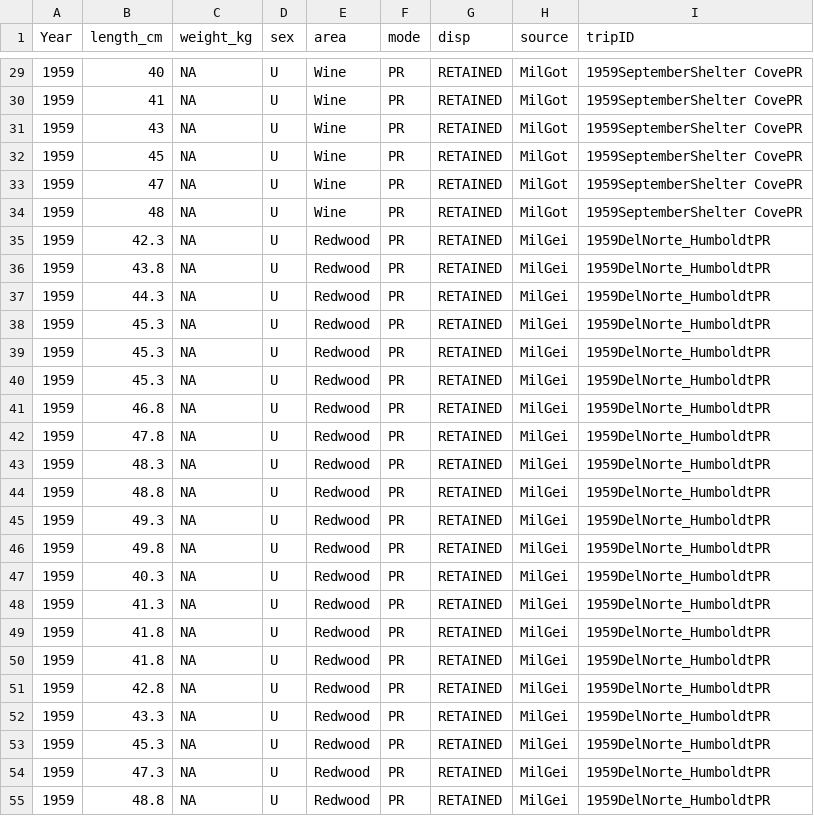
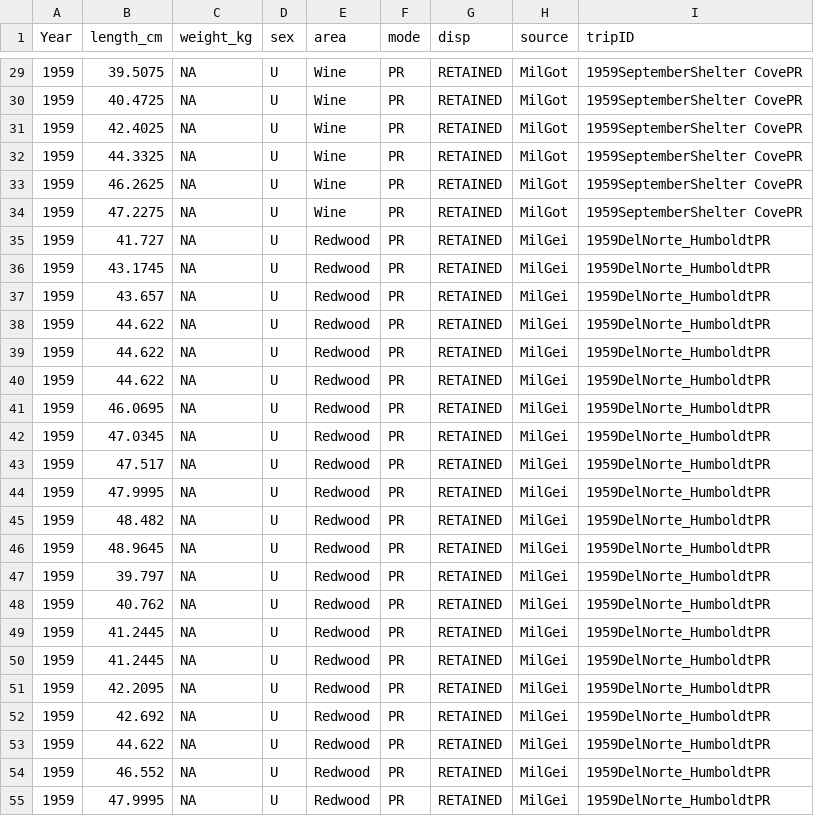
Before and after one commit to pfmc-assessments/CA_quillback_rockfish_2025, a CSV file: data/CAquillback_historical_bio.csv, drawn as a sheet; only a part is shown, gaps mark what is left out; the diff covers the shown part only.

```diff
--- a/data/CAquillback_historical_bio.csv
+++ b/data/CAquillback_historical_bio.csv
@@ -29,27 +29,27 @@
-1959,40,NA,"U","Wine","PR","RETAINED","MilGot","1959SeptemberShelter CovePR"
-1959,41,NA,"U","Wine","PR","RETAINED","MilGot","1959SeptemberShelter CovePR"
-1959,43,NA,"U","Wine","PR","RETAINED","MilGot","1959SeptemberShelter CovePR"
-1959,45,NA,"U","Wine","PR","RETAINED","MilGot","1959SeptemberShelter CovePR"
-1959,47,NA,"U","Wine","PR","RETAINED","MilGot","1959SeptemberShelter CovePR"
-1959,48,NA,"U","Wine","PR","RETAINED","MilGot","1959SeptemberShelter CovePR"
-1959,42.3,NA,"U","Redwood","PR","RETAINED","MilGei","1959DelNorte_HumboldtPR"
-1959,43.8,NA,"U","Redwood","PR","RETAINED","MilGei","1959DelNorte_HumboldtPR"
-1959,44.3,NA,"U","Redwood","PR","RETAINED","MilGei","1959DelNorte_HumboldtPR"
-1959,45.3,NA,"U","Redwood","PR","RETAINED","MilGei","1959DelNorte_HumboldtPR"
-1959,45.3,NA,"U","Redwood","PR","RETAINED","MilGei","1959DelNorte_HumboldtPR"
-1959,45.3,NA,"U","Redwood","PR","RETAINED","MilGei","1959DelNorte_HumboldtPR"
-1959,46.8,NA,"U","Redwood","PR","RETAINED","MilGei","1959DelNorte_HumboldtPR"
-1959,47.8,NA,"U","Redwood","PR","RETAINED","MilGei","1959DelNorte_HumboldtPR"
-1959,48.3,NA,"U","Redwood","PR","RETAINED","MilGei","1959DelNorte_HumboldtPR"
-1959,48.8,NA,"U","Redwood","PR","RETAINED","MilGei","1959DelNorte_HumboldtPR"
-1959,49.3,NA,"U","Redwood","PR","RETAINED","MilGei","1959DelNorte_HumboldtPR"
-1959,49.8,NA,"U","Redwood","PR","RETAINED","MilGei","1959DelNorte_HumboldtPR"
-1959,40.3,NA,"U","Redwood","PR","RETAINED","MilGei","1959DelNorte_HumboldtPR"
-1959,41.3,NA,"U","Redwood","PR","RETAINED","MilGei","1959DelNorte_HumboldtPR"
-1959,41.8,NA,"U","Redwood","PR","RETAINED","MilGei","1959DelNorte_HumboldtPR"
-1959,41.8,NA,"U","Redwood","PR","RETAINED","MilGei","1959DelNorte_HumboldtPR"
-1959,42.8,NA,"U","Redwood","PR","RETAINED","MilGei","1959DelNorte_HumboldtPR"
-1959,43.3,NA,"U","Redwood","PR","RETAINED","MilGei","1959DelNorte_HumboldtPR"
-1959,45.3,NA,"U","Redwood","PR","RETAINED","MilGei","1959DelNorte_HumboldtPR"
-1959,47.3,NA,"U","Redwood","PR","RETAINED","MilGei","1959DelNorte_HumboldtPR"
-1959,48.8,NA,"U","Redwood","PR","RETAINED","MilGei","1959DelNorte_HumboldtPR"
+1959,39.5075,NA,"U","Wine","PR","RETAINED","MilGot","1959SeptemberShelter CovePR"
+1959,40.4725,NA,"U","Wine","PR","RETAINED","MilGot","1959SeptemberShelter CovePR"
+1959,42.4025,NA,"U","Wine","PR","RETAINED","MilGot","1959SeptemberShelter CovePR"
+1959,44.3325,NA,"U","Wine","PR","RETAINED","MilGot","1959SeptemberShelter CovePR"
+1959,46.2625,NA,"U","Wine","PR","RETAINED","MilGot","1959SeptemberShelter CovePR"
+1959,47.2275,NA,"U","Wine","PR","RETAINED","MilGot","1959SeptemberShelter CovePR"
+1959,41.727,NA,"U","Redwood","PR","RETAINED","MilGei","1959DelNorte_HumboldtPR"
+1959,43.1745,NA,"U","Redwood","PR","RETAINED","MilGei","1959DelNorte_HumboldtPR"
+1959,43.657,NA,"U","Redwood","PR","RETAINED","MilGei","1959DelNorte_HumboldtPR"
+1959,44.622,NA,"U","Redwood","PR","RETAINED","MilGei","1959DelNorte_HumboldtPR"
+1959,44.622,NA,"U","Redwood","PR","RETAINED","MilGei","1959DelNorte_HumboldtPR"
+1959,44.622,NA,"U","Redwood","PR","RETAINED","MilGei","1959DelNorte_HumboldtPR"
+1959,46.0695,NA,"U","Redwood","PR","RETAINED","MilGei","1959DelNorte_HumboldtPR"
+1959,47.0345,NA,"U","Redwood","PR","RETAINED","MilGei","1959DelNorte_HumboldtPR"
+1959,47.517,NA,"U","Redwood","PR","RETAINED","MilGei","1959DelNorte_HumboldtPR"
+1959,47.9995,NA,"U","Redwood","PR","RETAINED","MilGei","1959DelNorte_HumboldtPR"
+1959,48.482,NA,"U","Redwood","PR","RETAINED","MilGei","1959DelNorte_HumboldtPR"
+1959,48.9645,NA,"U","Redwood","PR","RETAINED","MilGei","1959DelNorte_HumboldtPR"
+1959,39.797,NA,"U","Redwood","PR","RETAINED","MilGei","1959DelNorte_HumboldtPR"
+1959,40.762,NA,"U","Redwood","PR","RETAINED","MilGei","1959DelNorte_HumboldtPR"
+1959,41.2445,NA,"U","Redwood","PR","RETAINED","MilGei","1959DelNorte_HumboldtPR"
+1959,41.2445,NA,"U","Redwood","PR","RETAINED","MilGei","1959DelNorte_HumboldtPR"
+1959,42.2095,NA,"U","Redwood","PR","RETAINED","MilGei","1959DelNorte_HumboldtPR"
+1959,42.692,NA,"U","Redwood","PR","RETAINED","MilGei","1959DelNorte_HumboldtPR"
+1959,44.622,NA,"U","Redwood","PR","RETAINED","MilGei","1959DelNorte_HumboldtPR"
+1959,46.552,NA,"U","Redwood","PR","RETAINED","MilGei","1959DelNorte_HumboldtPR"
+1959,47.9995,NA,"U","Redwood","PR","RETAINED","MilGei","1959DelNorte_HumboldtPR"
```
Also changed, not shown: 63 edited cells elsewhere in this file, 1 other file.
